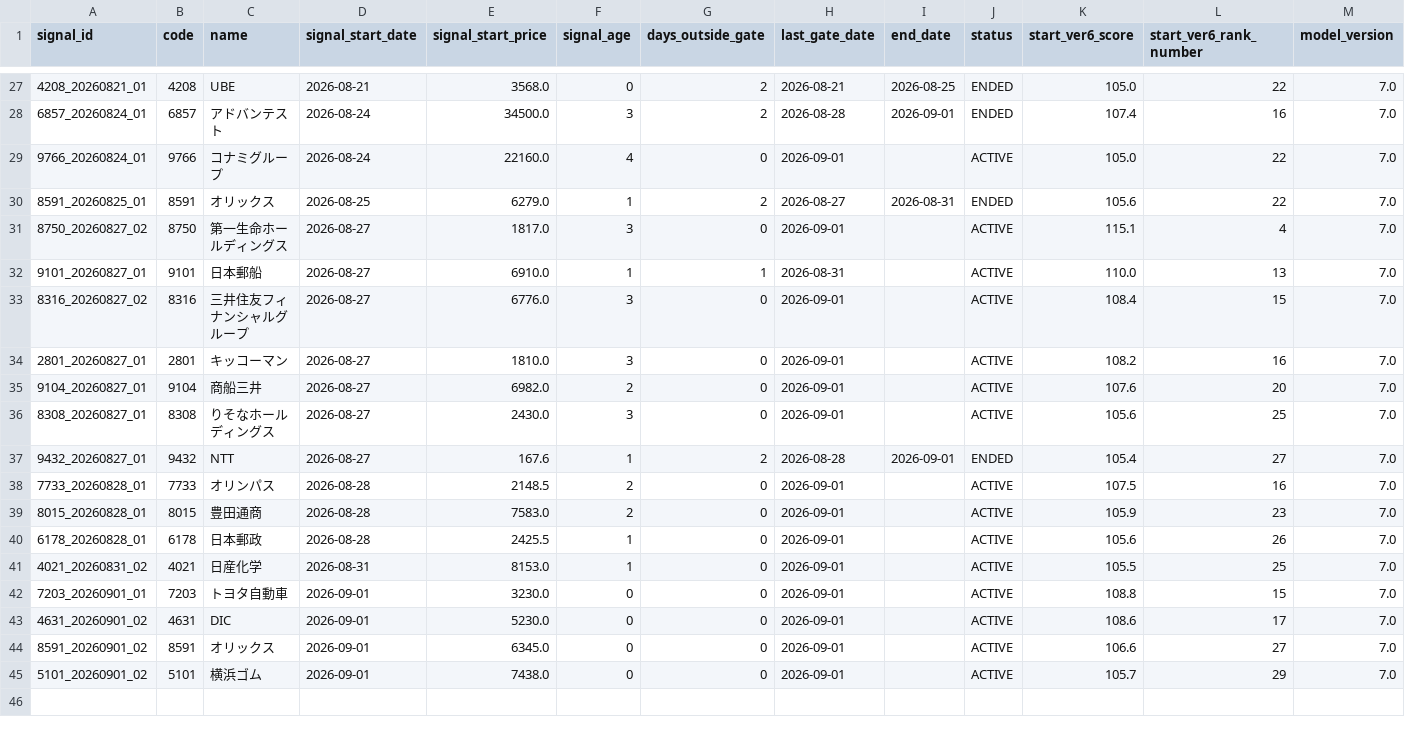
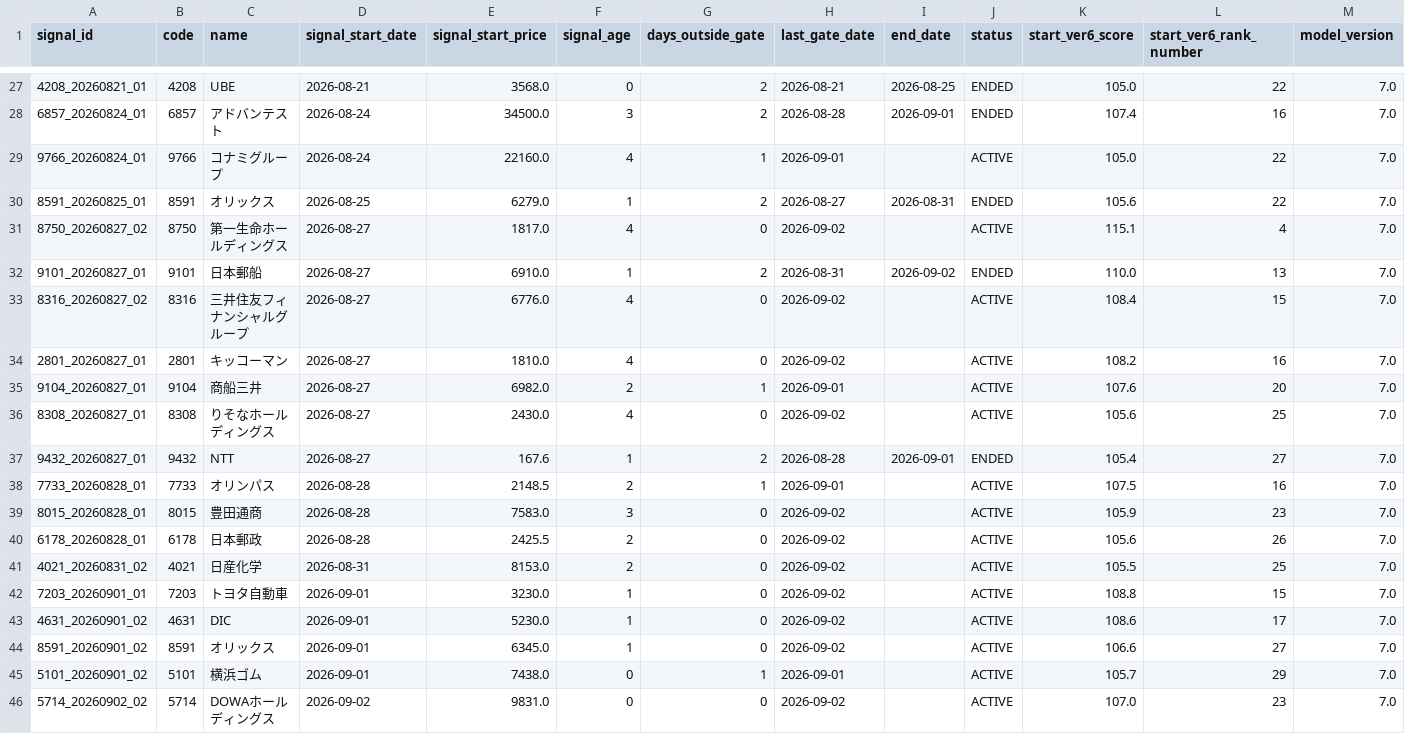
Before and after one commit to izumi7139-ai/nikkei225-line-bot, a CSV file: data/signal_master.csv, drawn as a sheet; only a part is shown, gaps mark what is left out; the diff covers the shown part only.

```diff
--- a/data/signal_master.csv
+++ b/data/signal_master.csv
@@ -28,18 +28,19 @@
 6857_20260824_01,6857,アドバンテスト,2026-08-24,34500.0,3,2,2026-08-28,2026-09-01,ENDED,107.4,16,7.0
-9766_20260824_01,9766,コナミグループ,2026-08-24,22160.0,4,0,2026-09-01,,ACTIVE,105.0,22,7.0
+9766_20260824_01,9766,コナミグループ,2026-08-24,22160.0,4,1,2026-09-01,,ACTIVE,105.0,22,7.0
 8591_20260825_01,8591,オリックス,2026-08-25,6279.0,1,2,2026-08-27,2026-08-31,ENDED,105.6,22,7.0
-8750_20260827_02,8750,第一生命ホールディングス,2026-08-27,1817.0,3,0,2026-09-01,,ACTIVE,115.1,4,7.0
-9101_20260827_01,9101,日本郵船,2026-08-27,6910.0,1,1,2026-08-31,,ACTIVE,110.0,13,7.0
-8316_20260827_02,8316,三井住友フィナンシャルグループ,2026-08-27,6776.0,3,0,2026-09-01,,ACTIVE,108.4,15,7.0
-2801_20260827_01,2801,キッコーマン,2026-08-27,1810.0,3,0,2026-09-01,,ACTIVE,108.2,16,7.0
-9104_20260827_01,9104,商船三井,2026-08-27,6982.0,2,0,2026-09-01,,ACTIVE,107.6,20,7.0
-8308_20260827_01,8308,りそなホールディングス,2026-08-27,2430.0,3,0,2026-09-01,,ACTIVE,105.6,25,7.0
+8750_20260827_02,8750,第一生命ホールディングス,2026-08-27,1817.0,4,0,2026-09-02,,ACTIVE,115.1,4,7.0
+9101_20260827_01,9101,日本郵船,2026-08-27,6910.0,1,2,2026-08-31,2026-09-02,ENDED,110.0,13,7.0
+8316_20260827_02,8316,三井住友フィナンシャルグループ,2026-08-27,6776.0,4,0,2026-09-02,,ACTIVE,108.4,15,7.0
+2801_20260827_01,2801,キッコーマン,2026-08-27,1810.0,4,0,2026-09-02,,ACTIVE,108.2,16,7.0
+9104_20260827_01,9104,商船三井,2026-08-27,6982.0,2,1,2026-09-01,,ACTIVE,107.6,20,7.0
+8308_20260827_01,8308,りそなホールディングス,2026-08-27,2430.0,4,0,2026-09-02,,ACTIVE,105.6,25,7.0
 9432_20260827_01,9432,NTT,2026-08-27,167.6,1,2,2026-08-28,2026-09-01,ENDED,105.4,27,7.0
-7733_20260828_01,7733,オリンパス,2026-08-28,2148.5,2,0,2026-09-01,,ACTIVE,107.5,16,7.0
-8015_20260828_01,8015,豊田通商,2026-08-28,7583.0,2,0,2026-09-01,,ACTIVE,105.9,23,7.0
-6178_20260828_01,6178,日本郵政,2026-08-28,2425.5,1,0,2026-09-01,,ACTIVE,105.6,26,7.0
-4021_20260831_02,4021,日産化学,2026-08-31,8153.0,1,0,2026-09-01,,ACTIVE,105.5,25,7.0
-7203_20260901_01,7203,トヨタ自動車,2026-09-01,3230.0,0,0,2026-09-01,,ACTIVE,108.8,15,7.0
-4631_20260901_02,4631,DIC,2026-09-01,5230.0,0,0,2026-09-01,,ACTIVE,108.6,17,7.0
-8591_20260901_02,8591,オリックス,2026-09-01,6345.0,0,0,2026-09-01,,ACTIVE,106.6,27,7.0
-5101_20260901_02,5101,横浜ゴム,2026-09-01,7438.0,0,0,2026-09-01,,ACTIVE,105.7,29,7.0
+7733_20260828_01,7733,オリンパス,2026-08-28,2148.5,2,1,2026-09-01,,ACTIVE,107.5,16,7.0
+8015_20260828_01,8015,豊田通商,2026-08-28,7583.0,3,0,2026-09-02,,ACTIVE,105.9,23,7.0
+6178_20260828_01,6178,日本郵政,2026-08-28,2425.5,2,0,2026-09-02,,ACTIVE,105.6,26,7.0
+4021_20260831_02,4021,日産化学,2026-08-31,8153.0,2,0,2026-09-02,,ACTIVE,105.5,25,7.0
+7203_20260901_01,7203,トヨタ自動車,2026-09-01,3230.0,1,0,2026-09-02,,ACTIVE,108.8,15,7.0
+4631_20260901_02,4631,DIC,2026-09-01,5230.0,1,0,2026-09-02,,ACTIVE,108.6,17,7.0
+8591_20260901_02,8591,オリックス,2026-09-01,6345.0,1,0,2026-09-02,,ACTIVE,106.6,27,7.0
+5101_20260901_02,5101,横浜ゴム,2026-09-01,7438.0,0,1,2026-09-01,,ACTIVE,105.7,29,7.0
+5714_20260902_02,5714,DOWAホールディングス,2026-09-02,9831.0,0,0,2026-09-02,,ACTIVE,107.0,23,7.0
```
Also changed, not shown: 33 edited cells elsewhere in this file, 6 other files.
